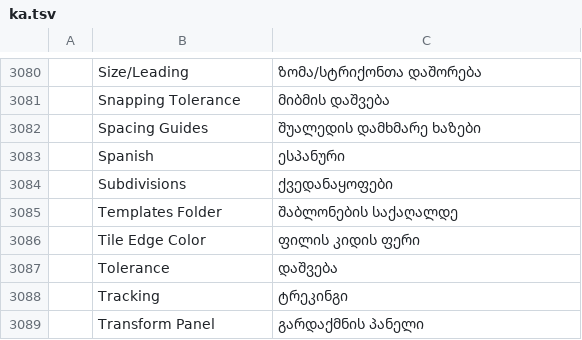
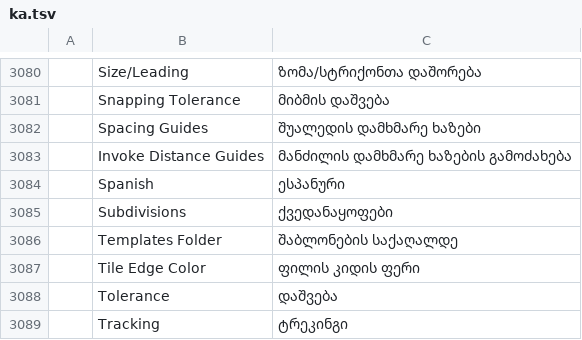
Before and after one commit to 00xJS/vectorcraft, a TSV file: crates/ui-egui/src/i18n/ka.tsv, drawn as a sheet; only a part is shown, gaps mark what is left out; the shorter side is filled out with more unchanged rows; the diff names each change by its address in the sheet, - before the commit and + after, or states it on an @@ line.

Commit message:
Smart Guides: Alt over another object or the artboard shows the selection's distances to it
Distance Guides, from the public "Use Distance Guides for accurate
placement" and "Smart Guides options" (Invoke Distance Guides) pages:
with Smart Guides on, something selected and the Selection tool,
holding Alt/Option over another object shows the horizontal and
vertical distances between the selection and it, and over an empty
part of an artboard the selection's distances from the artboard's left,
right, top and bottom edges.

- guides::distance_guides measures the selection's bounds to a box: on
  an axis on which they lie apart, the gap between their facing edges;
  otherwise the offsets of both pairs of matching edges. Each line runs
  across the middle of the overlap on the other axis (else the
  selection's middle), with a dashed line out to the target's edge when
  it passes beside it. An artboard is always measured edge to edge.
  Labels are in the General unit, in the smart guide colour.
- The Selection tool keeps what its Alt hover points at and draws the
  guides while idle; letting Alt go (the canvas re-hovers on a modifier
  change), a press or moving off clears them.
- Overlay::Distance: the line with end ticks and its length in a pill;
  the canvas draws it.
- Preferences › Smart Guides › Invoke Distance Guides (`distanceGuides`,
  on by default), with i18n rows; View › Smart Guides gates it too.
- Hover only, as the pages describe: nothing while moving or nudging.

Tests: select::tests::alt_over_* (gap and edges beside and below,
artboard edges in pt and mm), distance_guides_need_alt_a_selection_and_
smart_guides, tests_prefs::invoke_distance_guides_measures_the_selection_
to_the_object_under_alt, canvas::tests::alt_over_another_object_draws_
the_distance_guide_label (frame test of the drawn label and line).

```diff
--- a/crates/ui-egui/src/i18n/ka.tsv
+++ b/crates/ui-egui/src/i18n/ka.tsv
+row 3083:  | Invoke Distance Guides | მანძილის დამხმარე ხაზების გამოძახება
```
Also changed, not shown: crates/ui-egui/src/i18n/bg.tsv, crates/ui-egui/src/i18n/da.tsv, 33 other files.
